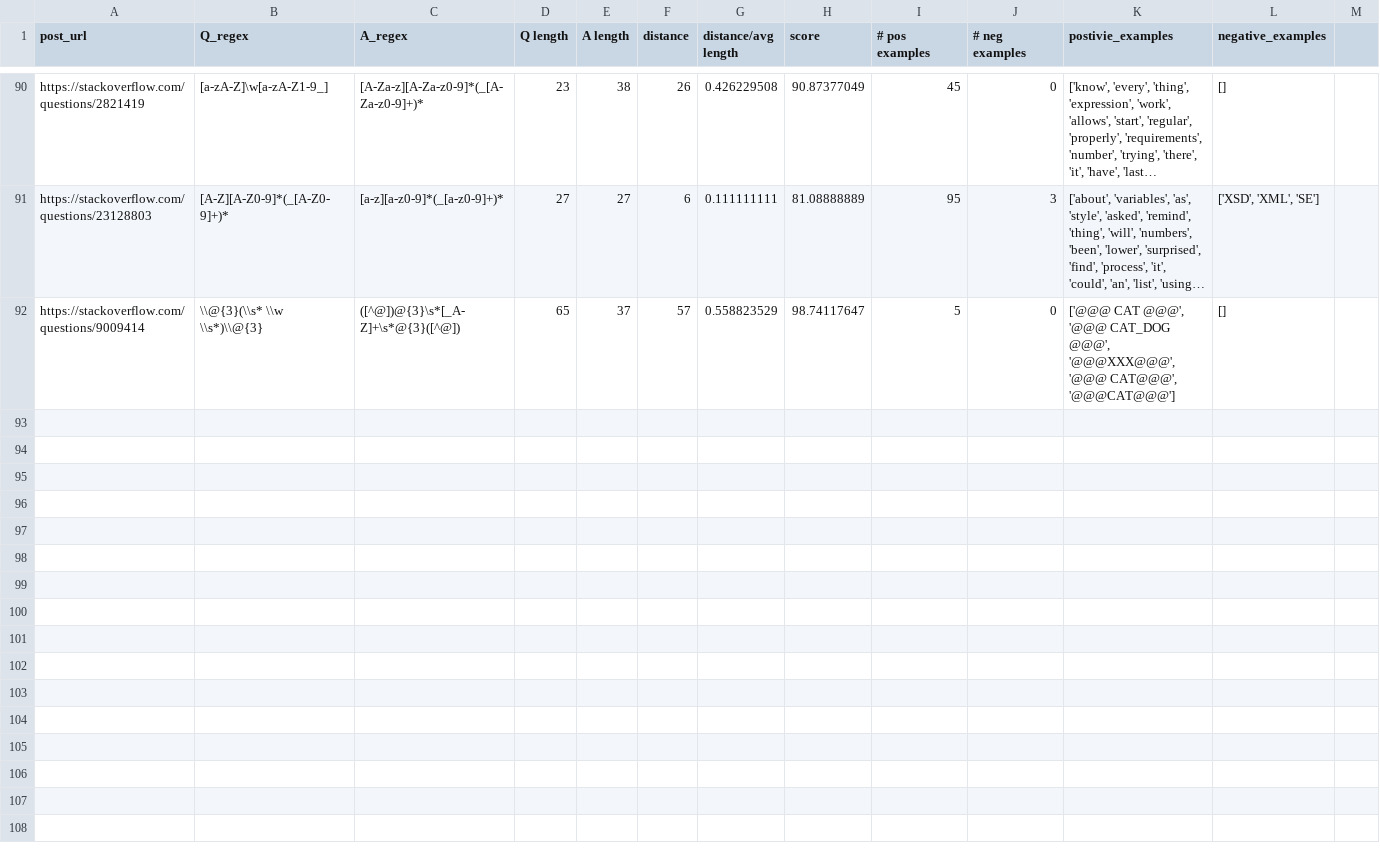
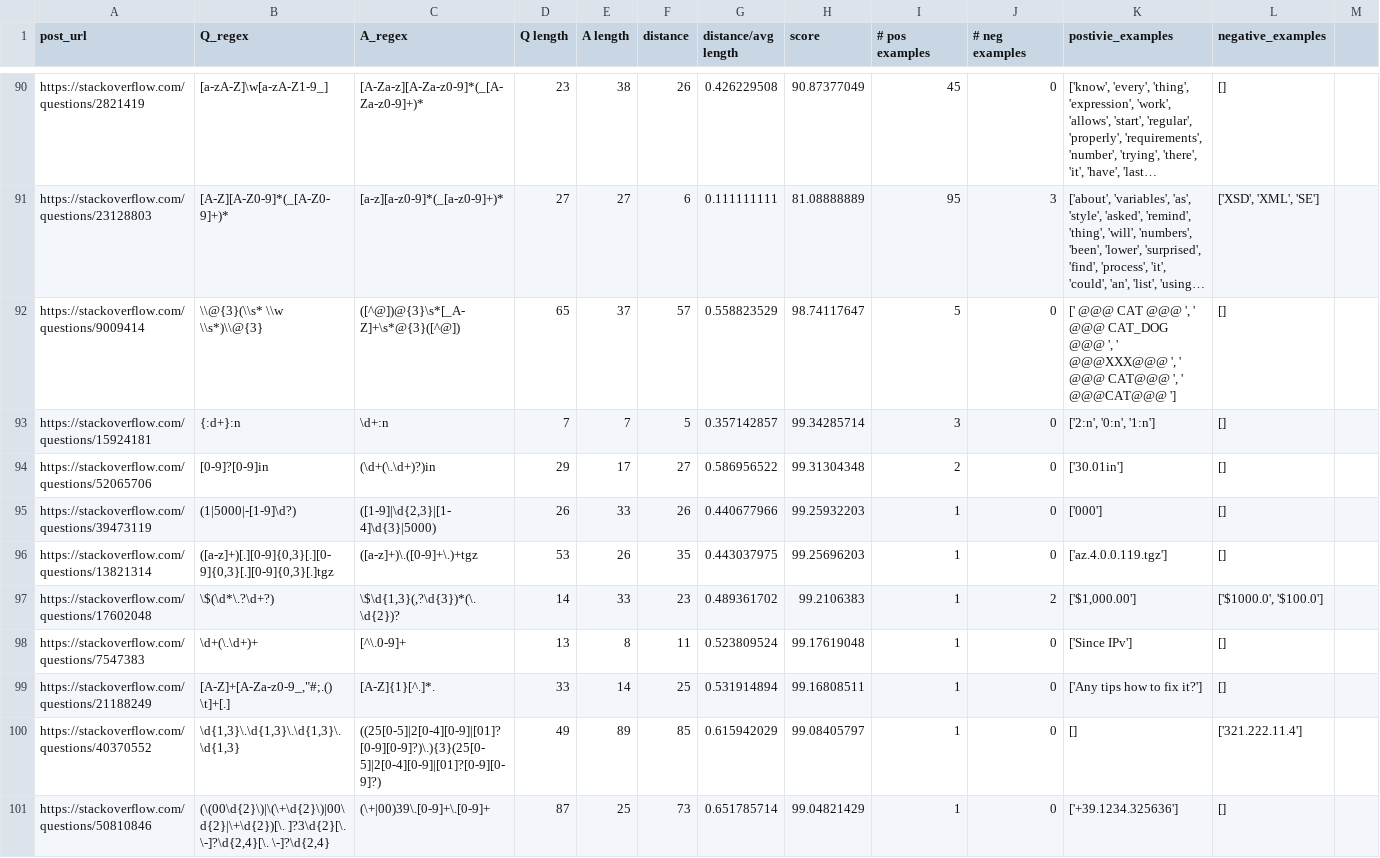
Before and after one commit to Kiarahmani/RFixer, a CSV file: ms_src/curated_benchmark_csv.csv, drawn as a sheet; only a part is shown, gaps mark what is left out; long unchanged cells end in …; the diff names each change by its address in the sheet, - before the commit and + after, or states it on an @@ line.

Commit message:
dataset finished

```diff
--- a/ms_src/curated_benchmark_csv.csv
+++ b/ms_src/curated_benchmark_csv.csv
-K92 (postivie_examples): ['@@@ CAT @@@', '@@@ CAT_DOG @@@', '@@@XXX@@@', '@@@ CAT@@@', '@@@CAT@@@']
+K92 (postivie_examples): [' @@@ CAT @@@ ', ' @@@ CAT_DOG @@@ ', ' @@@XXX@@@ ', ' @@@ CAT@@@ ', ' @@@CAT@@@ ']
+row 93: https://stackoverflow.com/questions/15924181 | {:d+}:n | \d+:n | 7 | 7 | 5 | 0.357142857 | 99.34285714 | 3 | 0 | ['2:n', '0:n', '1:n'] | []
+row 94: https://stackoverflow.com/questions/52065706 | [0-9]?[0-9]in | (\d+(\.\d+)?)in | 29 | 17 | 27 | 0.586956522 | 99.31304348 | 2 | 0 | ['30.01in'] | []
+row 95: https://stackoverflow.com/questions/39473119 | (1|5000|-[1-9]\d?) | ([1-9]|\d{2,3}|[1-4]\d{3}|5000) | 26 | 33 | 26 | 0.440677966 | 99.25932203 | 1 | 0 | ['000'] | []
+row 96: https://stackoverflow.com/questions/13821314 | ([a-z]+)[.][0-9]{0,3}[.][0-9]{0,3}[.][0-9]{0,3}[.]tgz | ([a-z]+)\.([0-9]+\.)+tgz | 53 | 26 | 35 | 0.443037975 | 99.25696203 | 1 | 0 | ['az.4.0.0.119.tgz'] | []
+row 97: https://stackoverflow.com/questions/17602048 | \$(\d*\.?\d+?) | \$\d{1,3}(,?\d{3})*(\.\d{2})? | 14 | 33 | 23 | 0.489361702 | 99.2106383 | 1 | 2 | ['$1,000.00'] | ['$1000.0', '$100.0']
+row 98: https://stackoverflow.com/questions/7547383 | \d+(\.\d+)+ | [^\.0-9]+ | 13 | 8 | 11 | 0.523809524 | 99.17619048 | 1 | 0 | ['Since IPv'] | []
+row 99: https://stackoverflow.com/questions/21188249 | [A-Z]+[A-Za-z0-9_,"#;.() \t]+[.] | [A-Z]{1}[^.]*. | 33 | 14 | 25 | 0.531914894 | 99.16808511 | 1 | 0 | ['Any tips how to fix it?'] | []
+row 100: https://stackoverflow.com/questions/40370552 | \d{1,3}\.\d{1,3}\.\d{1,3}\.\d{1,3} | ((25[0-5]|2[0-4][0-9]|[01]?[0-9][0-9]?)\.){3}(25[0-5]|2[0-4][0-9]|[01]?[0-9][0-9]?) | 49 | 89 | 85 | 0.615942029 | 99.08405797 | 1 | 0 | [] | ['321.222.11.4']
+row 101: https://stackoverflow.com/questions/50810846 | (\(00\d{2}\)|\(\+\d{2}\)|00\d{2}|\+\d{2})[\. ]?3\d{2}[\. \-]?\d{2,4}[\. \-]?\d{2,4} | (\+|00)39\.[0-9]+\.[0-9]+ | 87 | 25 | 73 | 0.651785714 | 99.04821429 | 1 | 0 | ['+39.1234.325636'] | []
```
